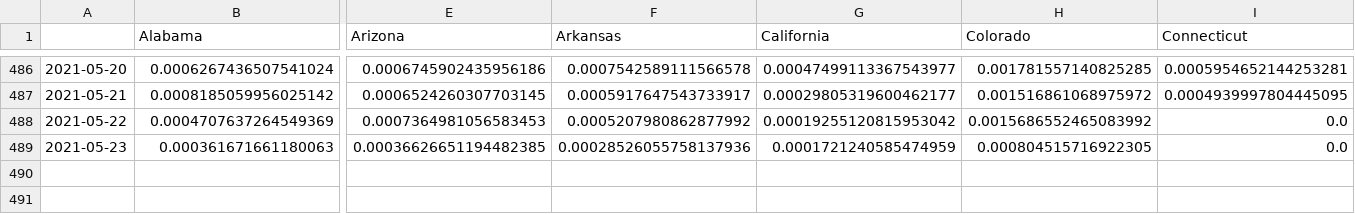
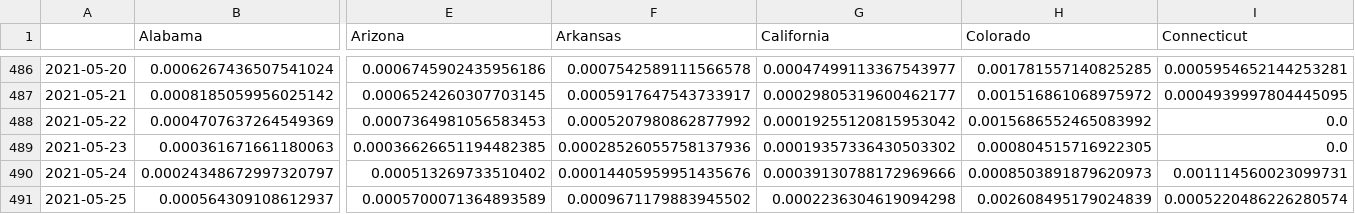
Before and after one commit to BrianLDev/Covid19_Analytics, a CSV file: Datasets/JH/jh_hist_usstates_cases_pct.csv, drawn as a sheet; only a part is shown, gaps mark what is left out; rows hold the shown columns only; the diff names each change by its address in the sheet, - before the commit and + after, or states it on an @@ line.

```diff
--- a/Datasets/JH/jh_hist_usstates_cases_pct.csv
+++ b/Datasets/JH/jh_hist_usstates_cases_pct.csv
-G489 (California): 0.0001721240585474959
+G489 (California): 0.00019357336430503302
+row 490: 2021-05-24 | 0.00024348672997320797 | 0.000513269733510402 | 0.00014405959951435676 | 0.00039130788172969666 | 0.0008503891879620973 | 0.001114560023099731
+row 491: 2021-05-25 | 0.000564309108612937 | 0.0005700071364893589 | 0.0009671179883945502 | 0.0002236304619094298 | 0.002608495179024839 | 0.0005220486226280574
```
Also changed, not shown: Datasets/JH/jh_hist_countries_cases.csv, Datasets/JH/jh_hist_countries_deaths_pct.csv, 19 other files.
